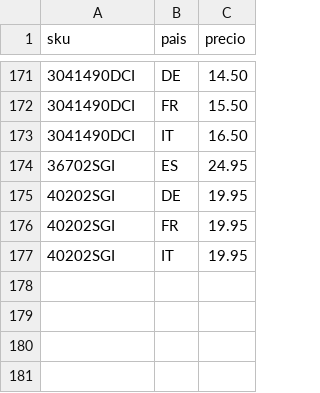
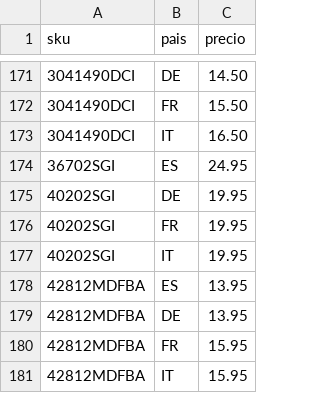
Before and after one commit to christianvidalwolf-prog/amazonapiseller, a CSV file: fixed_prices.csv, drawn as a sheet; only a part is shown, gaps mark what is left out; the diff names each change by its address in the sheet, - before the commit and + after, or states it on an @@ line.

```diff
--- a/fixed_prices.csv
+++ b/fixed_prices.csv
+row 178: 42812MDFBA | ES | 13.95
+row 179: 42812MDFBA | DE | 13.95
+row 180: 42812MDFBA | FR | 15.95
+row 181: 42812MDFBA | IT | 15.95
```
